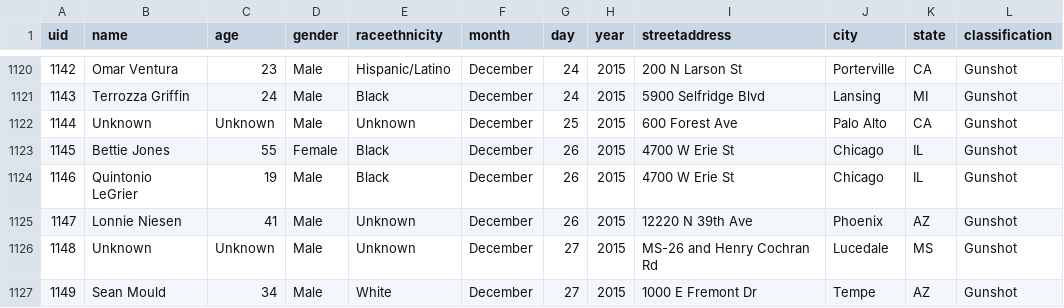
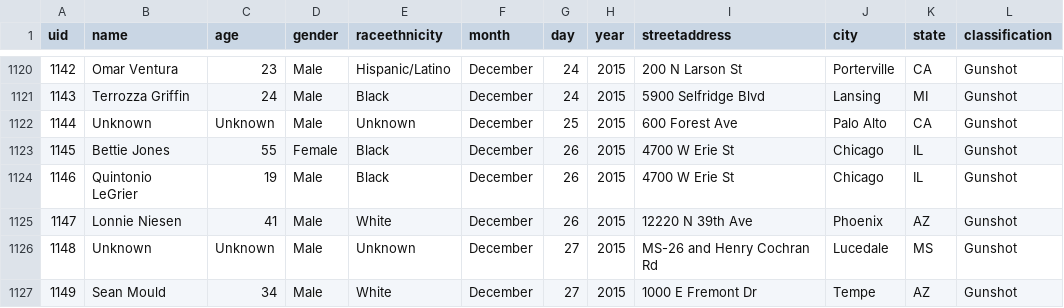
Before and after one commit to tigrevol8888/thecounted, a CSV file: data/the-counted.csv, drawn as a sheet; only a part is shown, gaps mark what is left out; the diff names each change by its address in the sheet, - before the commit and + after, or states it on an @@ line.

Commit message:
Add latest data from the Guardian's "The Counted"
Taken from https://interactive.guim.co.uk/2015/the-counted/thecounted-data.zip, as requested at 2015-12-28 22:19:24. Content length was 177,841 bytes.

ZIP file contained:

  the-counted.csv
    177,337 bytes
    Last modified 2015-12-28 16:44:12
  README.txt
    280 bytes
    Last modified 2015-12-28 16:44:12

Response headers were:

  content-length:                177841
  via:                           1.1 varnish
  x-cache:                       MISS
  access-control-expose-headers: Date
  x-amz-id-2:                    YkKQbkqUPN6LsGMVCEpkPGuCQ5NcdwqN2KZwQ5ofZthea8hQKEWN7kjNDCoAynSS
  accept-ranges:                 bytes
  x-timer:                       S1451341164.081290,VS0,VE159
  server:                        AmazonS3
  last-modified:                 Mon, 28 Dec 2015 21:44:49 GMT
  connection:                    keep-alive
  x-amz-request-id:              215EAAC4B8B9DAF6
  x-cache-hits:                  0
  etag:                          "e6807aa3d37f23d0348a49880fc2f1b4"
  x-served-by:                   cache-atl6223-ATL
  cache-control:                 max-age=20
  date:                          Mon, 28 Dec 2015 22:19:24 GMT
  access-control-allow-origin:   *
  access-control-allow-headers:  Accept,Authorization,Cache-Control,Content-Type,DNT,If-Modified-Since,Keep-Alive,Origin,User-Agent,X-Mx-ReqToken,X-Requested-With
  content-type:                  application/zip
  age:                           0
  access-control-allow-methods:  GET, POST, PUT, DELETE, OPTIONS

```diff
--- a/data/the-counted.csv
+++ b/data/the-counted.csv
-E1125 (raceethnicity): Unknown
+E1125 (raceethnicity): White
```
